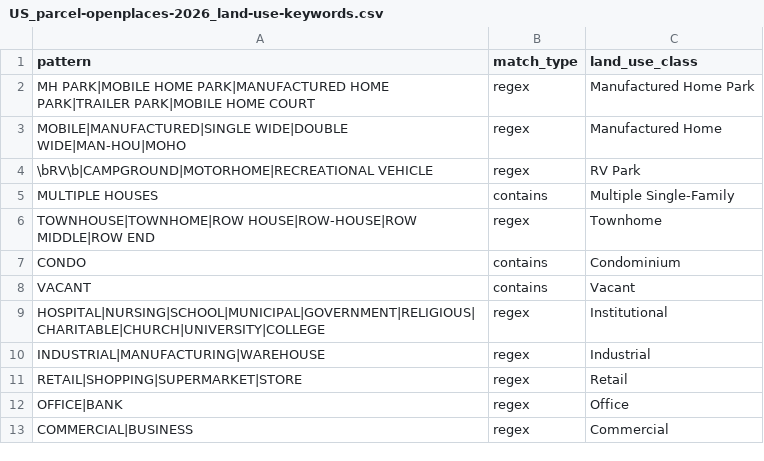
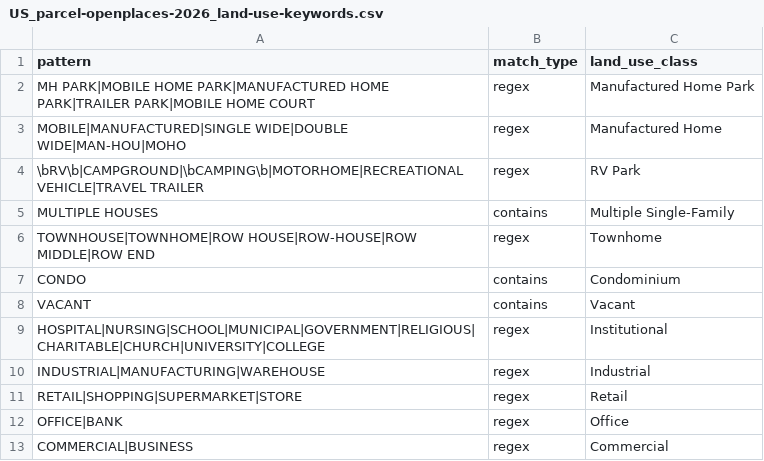
Before and after one commit to chrnolte/openplaces, a CSV file: src/openplaces/recipes/US/_all/parcel/openplaces/2026/US_parcel-openplaces-2026_land-use-keywords.csv, drawn as a sheet.

```diff
--- a/src/openplaces/recipes/US/_all/parcel/openplaces/2026/US_parcel-openplaces-2026_land-use-keywords.csv
+++ b/src/openplaces/recipes/US/_all/parcel/openplaces/2026/US_parcel-openplaces-2026_land-use-keywords.csv
@@ -3,3 +3,3 @@ MH PARK|MOBILE HOME PARK|MANUFACTURED HOME PARK|TRAILER PARK|MOBILE HOME COURT,r
 MOBILE|MANUFACTURED|SINGLE WIDE|DOUBLE WIDE|MAN-HOU|MOHO,regex,Manufactured Home
-\bRV\b|CAMPGROUND|MOTORHOME|RECREATIONAL VEHICLE,regex,RV Park
+\bRV\b|CAMPGROUND|\bCAMPING\b|MOTORHOME|RECREATIONAL VEHICLE|TRAVEL TRAILER,regex,RV Park
 MULTIPLE HOUSES,contains,Multiple Single-Family
```
Also changed, not shown: src/openplaces/core/attribute_registry.csv, 10 other files.
